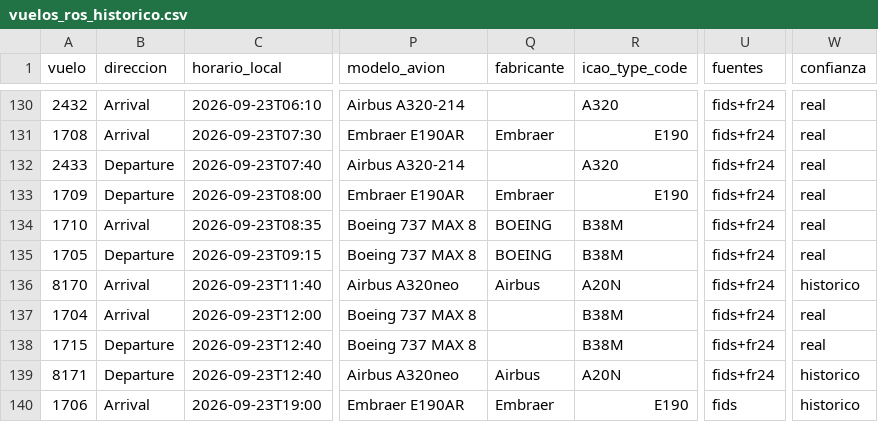
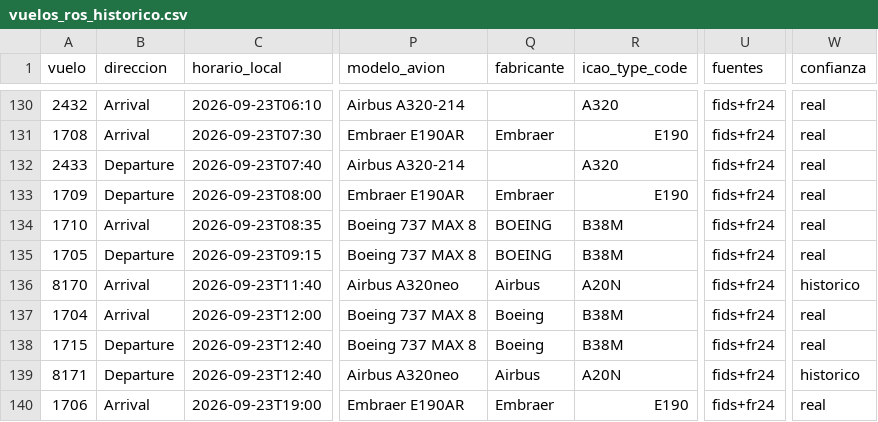
Before and after one commit to arqderman-tech/aeroros, a CSV file: vuelos_ros_historico.csv, drawn as a sheet; only a part is shown, gaps mark what is left out; the diff covers the shown part only; the diff names each change by its address in the sheet, - before the commit and + after, or states it on an @@ line.

```diff
--- a/vuelos_ros_historico.csv
+++ b/vuelos_ros_historico.csv
-Q137:Q138 (fabricante): (empty)
+Q137:Q138 (fabricante): Boeing
-U140 (fuentes): fids
+U140 (fuentes): fids+fr24
-W140 (confianza): historico
+W140 (confianza): real
```
Also changed, not shown: 2 added rows and 31 edited cells elsewhere in this file, reporte_asientos_aerolinea.csv, reporte_asientos_mes_aero_ruta.csv, 6 other files.
